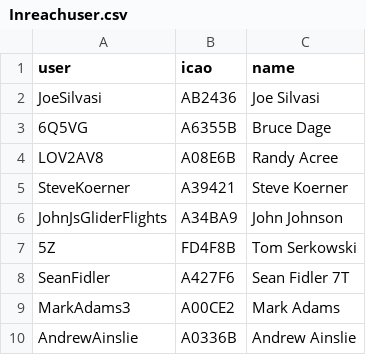
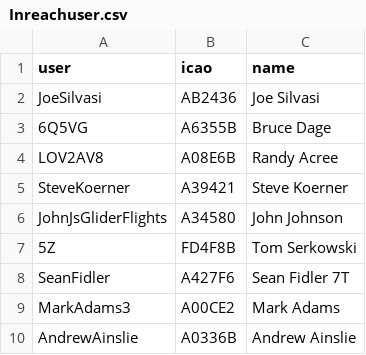
Before and after one commit to DavisChappins/InreachToOGN, a CSV file: Inreachuser.csv, drawn as a sheet; only a part is shown.

Commit message:
Update Inreachuser.csv

```diff
--- a/Inreachuser.csv
+++ b/Inreachuser.csv
@@ -5,3 +5,3 @@ LOV2AV8,A08E6B,Randy Acree
 SteveKoerner,A39421,Steve Koerner
-JohnJsGliderFlights,A34BA9,John Johnson
+JohnJsGliderFlights,A34580,John Johnson
 5Z,FD4F8B,Tom Serkowski
```
